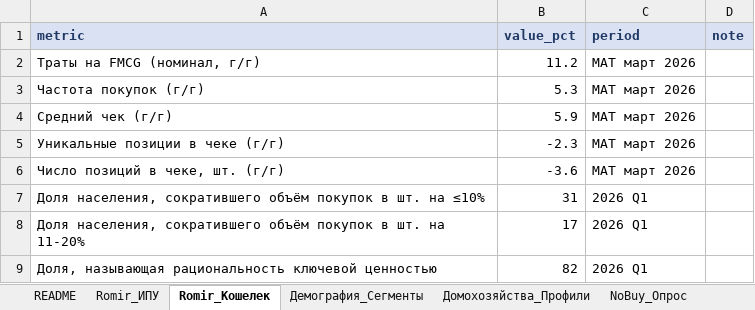
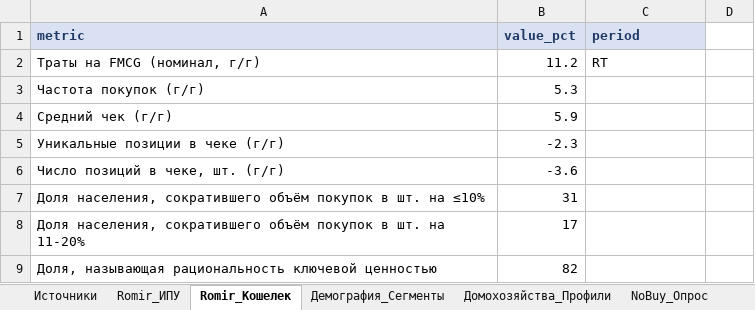
Before and after one commit to rinalina-hyr/smart-consumption-russia, an Excel workbook: data/raw/умное_потребление_данные.xlsx, sheet Romir_Кошелек, drawn as a sheet; values as stored, in another font and other column widths than the file's, no borders; the diff names each change by its address in the sheet, - before the commit and + after, or states it on an @@ line.

```diff
--- a/data/raw/умное_потребление_данные.xlsx (sheet Romir_Кошелек)
+++ b/data/raw/умное_потребление_данные.xlsx (sheet Romir_Кошелек)
-sheet tab: README
+sheet tab: Источники
-D1: note
+D1: (empty)
-D1 fill: #D9E1F2
+D1 fill: none
-C2 (period): MAT март 2026
+C2 (period): RT
-C3:C6 (period): MAT март 2026
+C3:C6 (period): (empty)
-C7:C9 (period): 2026 Q1
+C7:C9 (period): (empty)
```
Also changed, not shown: sheet Источники, sheet HSE_Защита_Прав, sheet Romir_ИПУ, sheet STM_Топ_Категорий, sheet Chizhik_ВШЭ_Индекс, sheet HSE_Сбережения_Кредиты, 15 more sheets, other sheet tabs, 11 other files.
